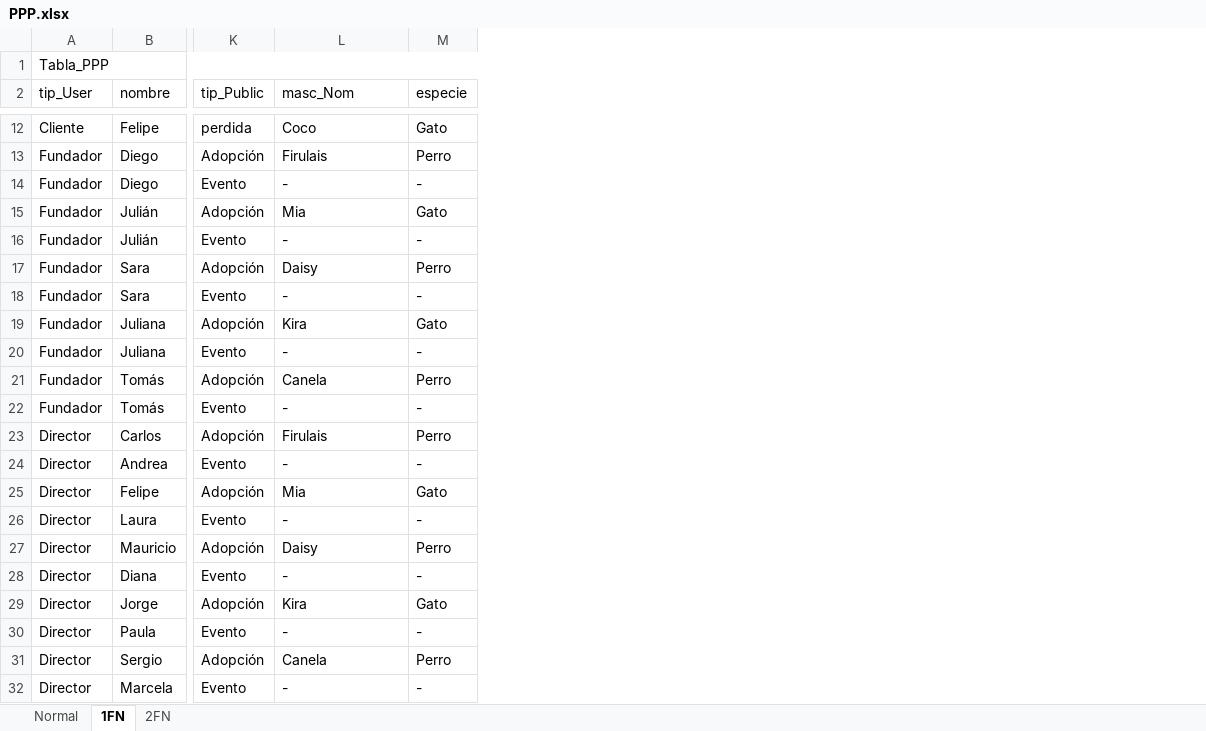
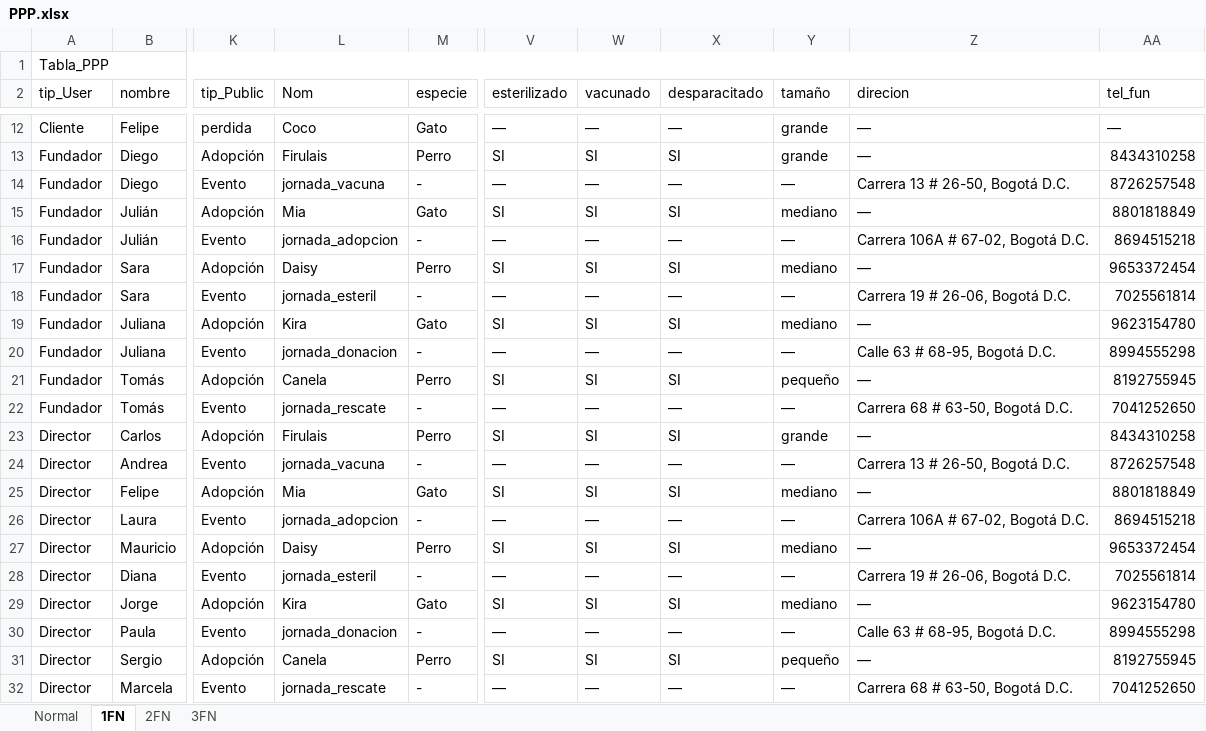
Before and after one commit to Angelcbbc/PROYECTO_ADSO_KJGA, an Excel workbook: 2.DIAGRAMAS/PPP.xlsx, sheet 1FN, drawn as a sheet; only a part is shown, gaps mark what is left out; values as stored, in another font and other column widths than the file's, no cell formats; the diff names each change by its address in the sheet, - before the commit and + after, or states it on an @@ line.

```diff
--- a/2.DIAGRAMAS/PPP.xlsx (sheet 1FN)
+++ b/2.DIAGRAMAS/PPP.xlsx (sheet 1FN)
+sheet tab: 3FN
+column V (esterilizado), rows 12-32: — | SI | — | SI | — | SI | — | SI | — | SI | — | SI | — | SI | — | SI | — | SI | — | SI | —
+column W (vacunado), rows 12-32: — | SI | — | SI | — | SI | — | SI | — | SI | — | SI | — | SI | — | SI | — | SI | — | SI | —
+column X (desparacitado), rows 12-32: — | SI | — | SI | — | SI | — | SI | — | SI | — | SI | — | SI | — | SI | — | SI | — | SI | —
+column Y (tamaño), rows 12-32: grande | grande | — | mediano | — | mediano | — | mediano | — | pequeño | — | grande | — | mediano | — | mediano | — | mediano | — | pequeño | —
+column Z (direcion), rows 12-32: — | — | Carrera 13 # 26-50, Bogotá D.C. | — | Carrera 106A # 67-02, Bogotá D.C. | — | Carrera 19 # 26-06, Bogotá D.C. | — | Calle 63 # 68-95, Bogotá D.C. | — | Carrera 68 # 63-50, Bogotá D.C. | — | Carrera 13 # 26-50, Bogotá D.C. | — | Carrera 106A # 67-02, Bogotá D.C. | — | Carrera 19 # 26-06, Bogotá D.C. | — | Calle 63 # 68-95, Bogotá D.C. | — | Carrera 68 # 63-50, Bogotá D.C.
+column AA (tel_fun), rows 12-32: — | 8434310258 | 8726257548 | 8801818849 | 8694515218 | 9653372454 | 7025561814 | 9623154780 | 8994555298 | 8192755945 | 7041252650 | 8434310258 | 8726257548 | 8801818849 | 8694515218 | 9653372454 | 7025561814 | 9623154780 | 8994555298 | 8192755945 | 7041252650
-L2: masc_Nom
+L2: Nom
-L14 (Nom): -
+L14 (Nom): jornada_vacuna
-L16 (Nom): -
+L16 (Nom): jornada_adopcion
-L18 (Nom): -
+L18 (Nom): jornada_esteril
-L20 (Nom): -
+L20 (Nom): jornada_donacion
-L22 (Nom): -
+L22 (Nom): jornada_rescate
-L24 (Nom): -
+L24 (Nom): jornada_vacuna
-L26 (Nom): -
+L26 (Nom): jornada_adopcion
-L28 (Nom): -
+L28 (Nom): jornada_esteril
-L30 (Nom): -
+L30 (Nom): jornada_donacion
-L32 (Nom): -
+L32 (Nom): jornada_rescate
```
Also changed, not shown: sheet 2FN, sheet Normal, cell formats, 5 other files.
